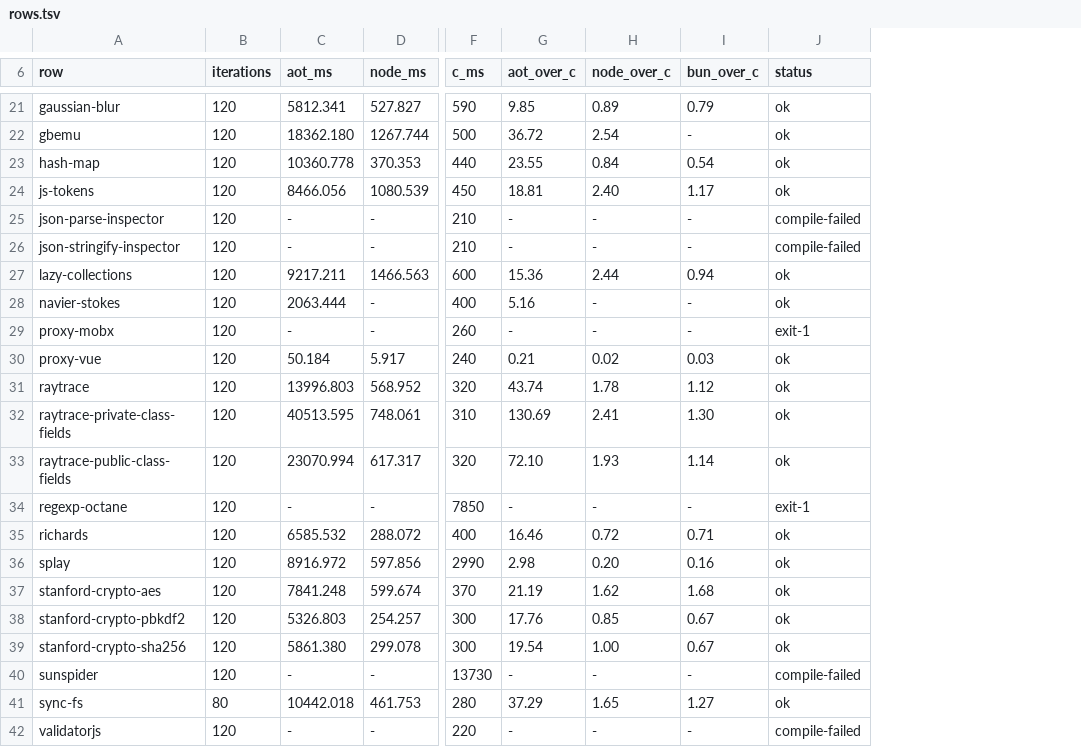
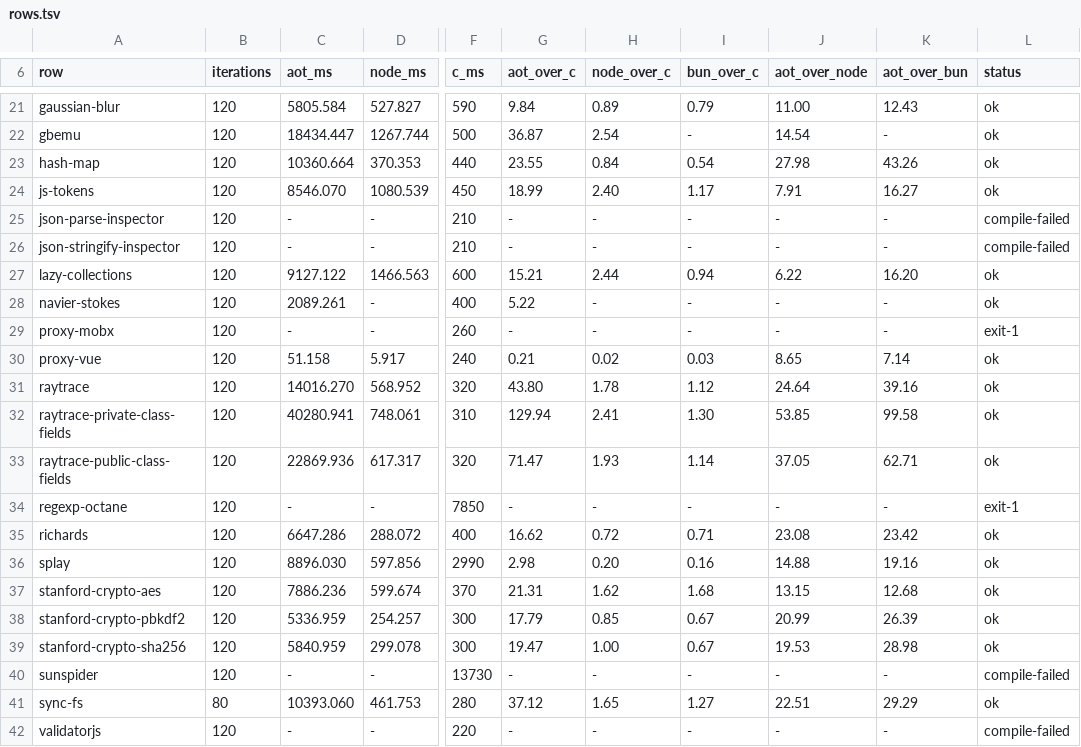
Before and after one commit to butaji/quench, a TSV file: research/aot/arm64/rows.tsv, drawn as a sheet; only a part is shown, gaps mark what is left out; the diff covers the shown part only; the diff names each change by its address in the sheet, - before the commit and + after, or states it on an @@ line.

Commit message:
Add the AOT-vs-Node/Bun criterion: no row passes yet
The table now records aot_over_node and aot_over_bun and a pass only where AOT is at or
under 5x C and at least 1.5x faster than both Node and Bun. No row passes: AOT is slower
than Node on every row (best async-fs at 1.13x Node, worst raytrace-private at 53.85x),
and slower than Bun everywhere Bun ran. Counts: 29 rows run, 7 at or under 5x C, 0 pass
the AOT-vs-Node/Bun bar.

```diff
--- a/research/aot/arm64/rows.tsv
+++ b/research/aot/arm64/rows.tsv
+column J (aot_over_node), rows 21-42: 11.00 | 14.54 | 27.98 | 7.91 | - | - | 6.22 | - | - | 8.65 | 24.64 | 53.85 | 37.05 | - | 23.08 | 14.88 | 13.15 | 20.99 | 19.53 | - | 22.51 | -
+column K (aot_over_bun), rows 21-42: 12.43 | - | 43.26 | 16.27 | - | - | 16.20 | - | - | 7.14 | 39.16 | 99.58 | 62.71 | - | 23.42 | 19.16 | 12.68 | 26.39 | 28.98 | - | 29.29 | -
-C21 (aot_ms): 5812.341
+C21 (aot_ms): 5805.584
-G21 (aot_over_c): 9.85
+G21 (aot_over_c): 9.84
-C22 (aot_ms): 18362.180
+C22 (aot_ms): 18434.447
-G22 (aot_over_c): 36.72
+G22 (aot_over_c): 36.87
-C23 (aot_ms): 10360.778
+C23 (aot_ms): 10360.664
-C24 (aot_ms): 8466.056
+C24 (aot_ms): 8546.070
-G24 (aot_over_c): 18.81
+G24 (aot_over_c): 18.99
-C27 (aot_ms): 9217.211
+C27 (aot_ms): 9127.122
-G27 (aot_over_c): 15.36
+G27 (aot_over_c): 15.21
-C28 (aot_ms): 2063.444
+C28 (aot_ms): 2089.261
-G28 (aot_over_c): 5.16
+G28 (aot_over_c): 5.22
-C30 (aot_ms): 50.184
+C30 (aot_ms): 51.158
-C31 (aot_ms): 13996.803
+C31 (aot_ms): 14016.270
-G31 (aot_over_c): 43.74
+G31 (aot_over_c): 43.80
-C32 (aot_ms): 40513.595
+C32 (aot_ms): 40280.941
-G32 (aot_over_c): 130.69
+G32 (aot_over_c): 129.94
-C33 (aot_ms): 23070.994
+C33 (aot_ms): 22869.936
-G33 (aot_over_c): 72.10
+G33 (aot_over_c): 71.47
-C35 (aot_ms): 6585.532
+C35 (aot_ms): 6647.286
-G35 (aot_over_c): 16.46
+G35 (aot_over_c): 16.62
-C36 (aot_ms): 8916.972
+C36 (aot_ms): 8896.030
-C37 (aot_ms): 7841.248
+C37 (aot_ms): 7886.236
-G37 (aot_over_c): 21.19
+G37 (aot_over_c): 21.31
-C38 (aot_ms): 5326.803
+C38 (aot_ms): 5336.959
-G38 (aot_over_c): 17.76
+G38 (aot_over_c): 17.79
-C39 (aot_ms): 5861.380
+C39 (aot_ms): 5840.959
-G39 (aot_over_c): 19.54
+G39 (aot_over_c): 19.47
-C41 (aot_ms): 10442.018
+C41 (aot_ms): 10393.060
-G41 (aot_over_c): 37.29
+G41 (aot_over_c): 37.12
```
Also changed, not shown: 29 edited cells elsewhere in this file.
